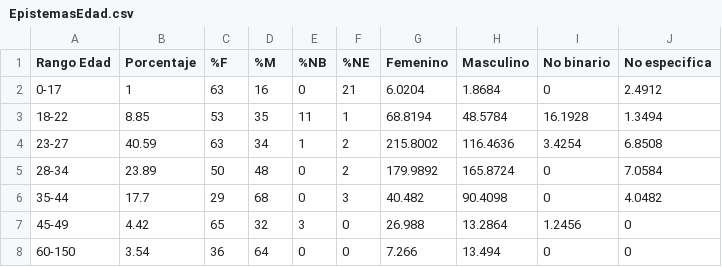
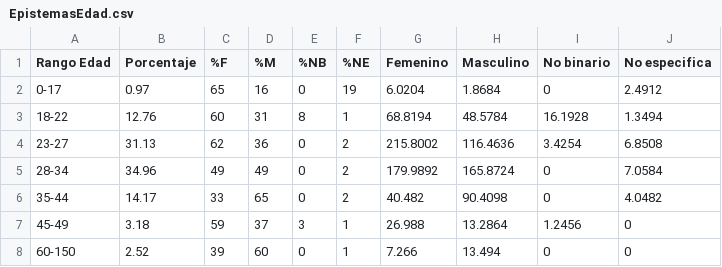
Before and after one commit to BraeuNerd/EpisMediaKit, a CSV file: shinydash/data/EpistemasEdad.csv, drawn as a sheet.

```diff
--- a/shinydash/data/EpistemasEdad.csv
+++ b/shinydash/data/EpistemasEdad.csv
@@ -1,8 +1,8 @@
 Rango Edad,Porcentaje,%F,%M,%NB,%NE,Femenino,Masculino,No binario,No especifica
-0-17,1,63,16,0,21,6.0204,1.8684,0,2.4912
-18-22,8.85,53,35,11,1,68.8194,48.5784,16.1928,1.3494
-23-27,40.59,63,34,1,2,215.8002,116.4636,3.4254,6.8508
-28-34,23.89,50,48,0,2,179.9892,165.8724,0,7.0584
-35-44,17.7,29,68,0,3,40.482,90.4098,0,4.0482
-45-49,4.42,65,32,3,0,26.988,13.2864,1.2456,0
-60-150,3.54,36,64,0,0,7.266,13.494,0,0
+0-17,0.97,65,16,0,19,6.0204,1.8684,0,2.4912
+18-22,12.76,60,31,8,1,68.8194,48.5784,16.1928,1.3494
+23-27,31.13,62,36,0,2,215.8002,116.4636,3.4254,6.8508
+28-34,34.96,49,49,0,2,179.9892,165.8724,0,7.0584
+35-44,14.17,33,65,0,2,40.482,90.4098,0,4.0482
+45-49,3.18,59,37,3,1,26.988,13.2864,1.2456,0
+60-150,2.52,39,60,0,1,7.266,13.494,0,0
```
Also changed, not shown: 2 other files.
